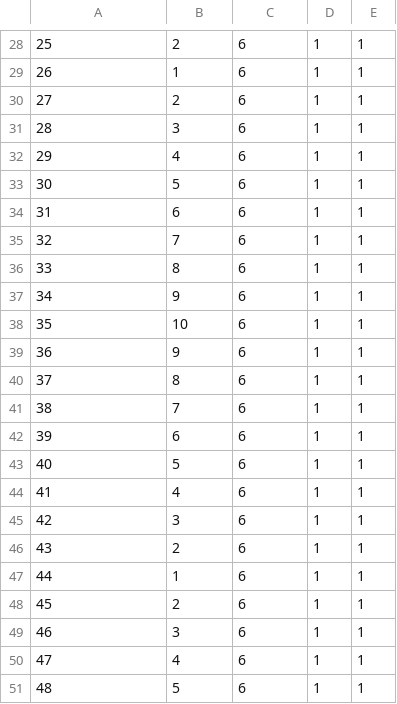
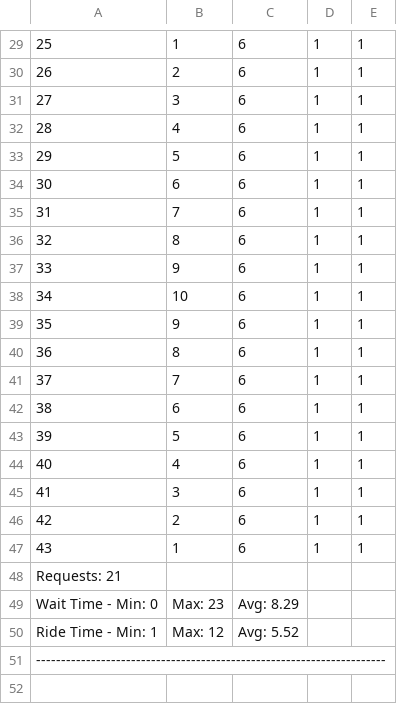
Before and after one commit to vvaidya1/elevator_simulation, a CSV file: elevator_log_LoadBalancing.csv, drawn as a sheet; only a part is shown, gaps mark what is left out; removed rows and columns are numbered as before the commit, all else as after; the diff covers the shown part only; the diff names each change by its address in the sheet, - before the commit and + after, or states it on an @@ line.

```diff
--- a/elevator_log_LoadBalancing.csv
+++ b/elevator_log_LoadBalancing.csv
-B29: 2
+B29: 1
-B30: 1
+B30: 2
-B31: 2
+B31: 3
-B32: 3
+B32: 4
-B33: 4
+B33: 5
-B34: 5
+B34: 6
-B35: 6
+B35: 7
-B36: 7
+B36: 8
-B37: 8
+B37: 9
-B38: 9
+B38: 10
-B39: 10
+B39: 9
-B40: 9
+B40: 8
-B41: 8
+B41: 7
-B42: 7
+B42: 6
-B43: 6
+B43: 5
-B44: 5
+B44: 4
-B45: 4
+B45: 3
-B46: 3
+B46: 2
-B47: 2
+B47: 1
-row 47: 44 | 1 | 6 | 1 | 1
-row 48: 45 | 2 | 6 | 1 | 1
-row 49: 46 | 3 | 6 | 1 | 1
-row 50: 47 | 4 | 6 | 1 | 1
-row 51: 48 | 5 | 6 | 1 | 1
+row 48: Requests: 21
+row 49: Wait Time - Min: 0 | Max: 23 | Avg: 8.29
+row 50: Ride Time - Min: 1 | Max: 12 | Avg: 5.52
+row 51: ----------------------------------------------------------------------
```
Also changed, not shown: 1 added row and 25 edited cells elsewhere in this file, elevator_log_NearestCar.csv, elevator_log_SCAN.csv, 5 other files.
